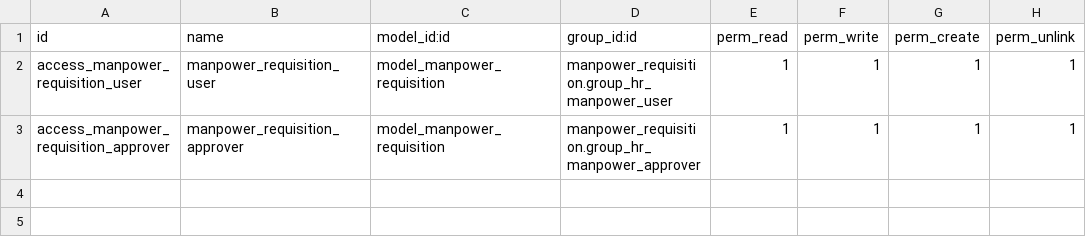
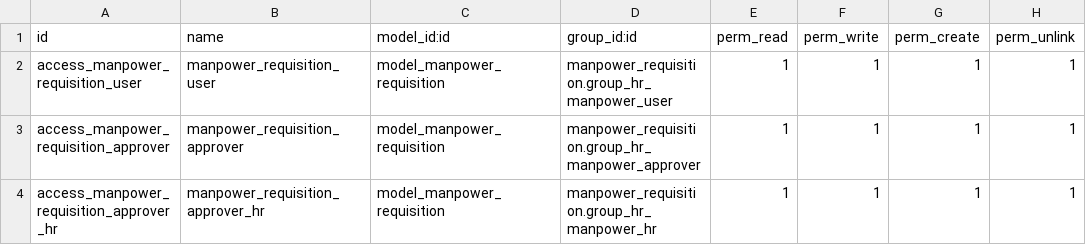
Before and after one commit to careodoo/odoo, a CSV file: manpower_requisition/security/ir.model.access.csv, drawn as a sheet; the diff names each change by its address in the sheet, - before the commit and + after, or states it on an @@ line.

Commit message:
[ADD] manpower_requisition:add hr group

```diff
--- a/manpower_requisition/security/ir.model.access.csv
+++ b/manpower_requisition/security/ir.model.access.csv
+row 4: access_manpower_requisition_approver_hr | manpower_requisition_approver_hr | model_manpower_requisition | manpower_requisition.group_hr_manpower_hr | 1 | 1 | 1 | 1
```
Also changed, not shown: 3 other files.
